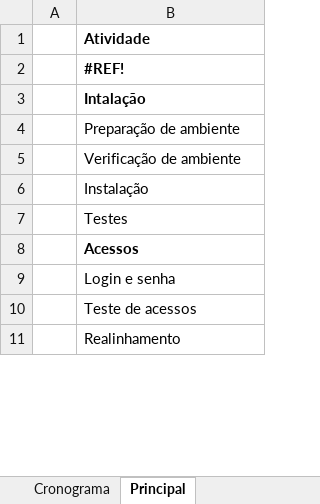
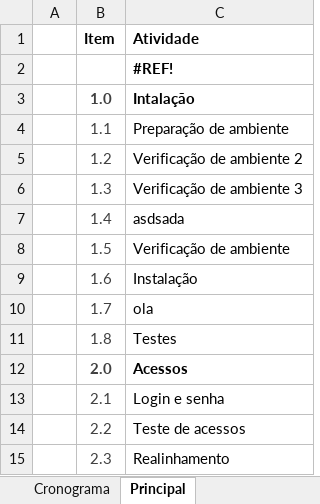
Before and after one commit to lucasbandtec/Teste, an Excel workbook: Cronograma de Projetos - Copia.xlsm, sheet Principal, drawn as a sheet; only a part is shown; values as stored, in another font and other column widths than the file's, no borders; table styles not drawn; the diff names each change by its address in the sheet, - before the commit and + after, or states it on an @@ line.

```diff
--- a/Cronograma de Projetos - Copia.xlsm (sheet Principal)
+++ b/Cronograma de Projetos - Copia.xlsm (sheet Principal)
+column B (Item), rows 3-4: 1.0 | 1.1; rows 8-9: 1.5 | 1.6; rows 11-15: 1.8 | 2.0 | 2.1 | 2.2 | 2.3
+row 5:  | 1.2 | Verificação de ambiente 2
+row 6:  | 1.3 | Verificação de ambiente 3
+row 7:  | 1.4 | asdsada
+row 10:  | 1.7 | ola
```
Also changed, not shown: sheet Cronograma, formulas that keep their value, charts or pictures.
